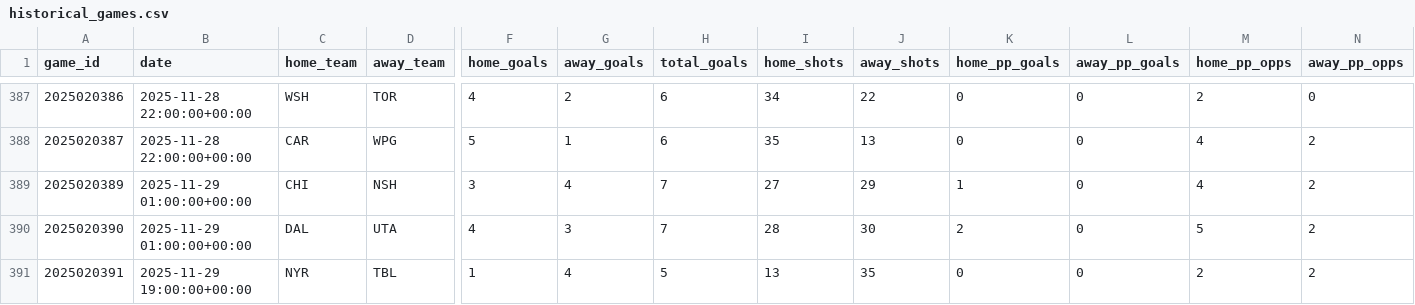
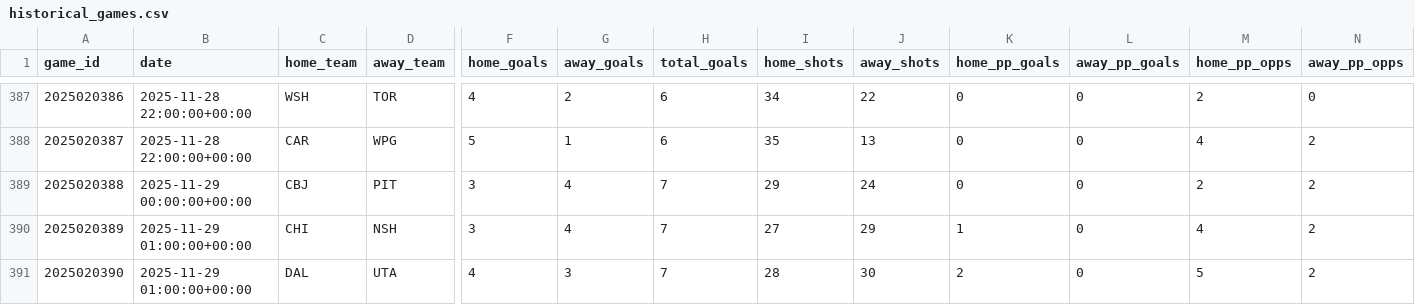
Before and after one commit to kirbypuckett031460-web/nhl, a CSV file: data/history/historical_games.csv, drawn as a sheet; only a part is shown, gaps mark what is left out; the shorter side is filled out with more unchanged rows; rows hold the shown columns only; the diff names each change by its address in the sheet, - before the commit and + after, or states it on an @@ line.

```diff
--- a/data/history/historical_games.csv
+++ b/data/history/historical_games.csv
+row 389: 2025020388 | 2025-11-29 00:00:00+00:00 | CBJ | PIT | 3 | 4 | 7 | 29 | 24 | 0 | 0 | 2 | 2
```
Also changed, not shown: bets_log.csv, 2 other files.
